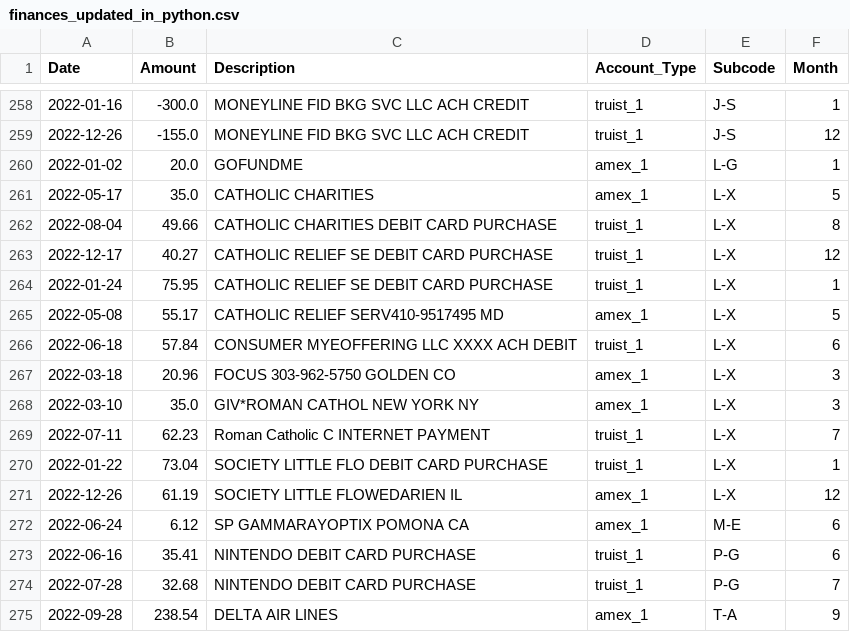
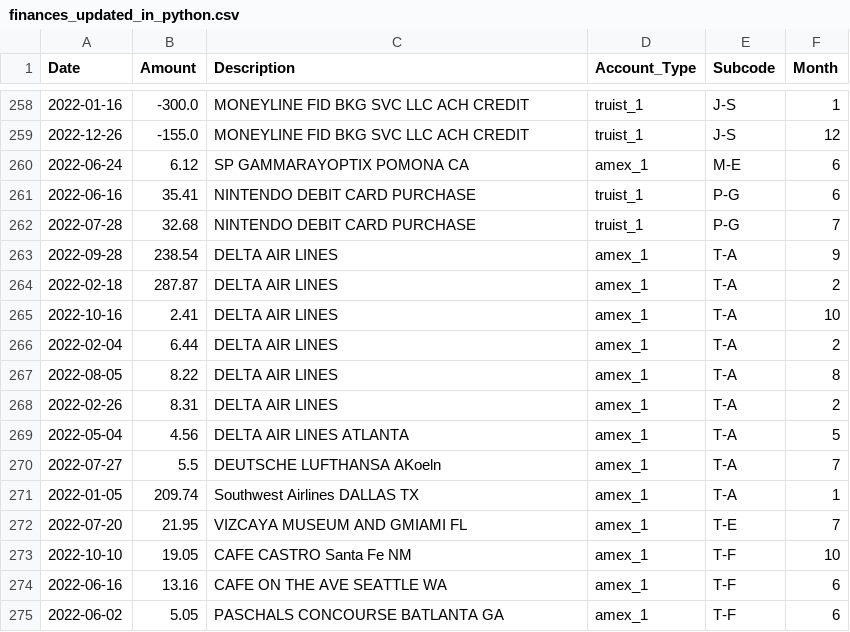
Before and after one commit to kburchfiel/python_spending_analyzer, a CSV file: coded_transactions/finances_updated_in_python.csv, drawn as a sheet; only a part is shown, gaps mark what is left out; the shorter side is filled out with more unchanged rows; the diff names each change by its address in the sheet, - before the commit and + after, or states it on an @@ line.

```diff
--- a/coded_transactions/finances_updated_in_python.csv
+++ b/coded_transactions/finances_updated_in_python.csv
-row 260: 2022-01-02 | 20.0 | GOFUNDME | amex_1 | L-G | 1
-row 261: 2022-05-17 | 35.0 | CATHOLIC CHARITIES | amex_1 | L-X | 5
-row 262: 2022-08-04 | 49.66 | CATHOLIC CHARITIES DEBIT CARD PURCHASE | truist_1 | L-X | 8
-row 263: 2022-12-17 | 40.27 | CATHOLIC RELIEF SE DEBIT CARD PURCHASE | truist_1 | L-X | 12
-row 264: 2022-01-24 | 75.95 | CATHOLIC RELIEF SE DEBIT CARD PURCHASE | truist_1 | L-X | 1
-row 265: 2022-05-08 | 55.17 | CATHOLIC RELIEF SERV410-9517495 MD | amex_1 | L-X | 5
-row 266: 2022-06-18 | 57.84 | CONSUMER MYEOFFERING LLC XXXX ACH DEBIT | truist_1 | L-X | 6
-row 267: 2022-03-18 | 20.96 | FOCUS 303-962-5750 GOLDEN CO | amex_1 | L-X | 3
-row 268: 2022-03-10 | 35.0 | GIV*ROMAN CATHOL NEW YORK NY | amex_1 | L-X | 3
-row 269: 2022-07-11 | 62.23 | Roman Catholic C INTERNET PAYMENT | truist_1 | L-X | 7
-row 270: 2022-01-22 | 73.04 | SOCIETY LITTLE FLO DEBIT CARD PURCHASE | truist_1 | L-X | 1
-row 271: 2022-12-26 | 61.19 | SOCIETY LITTLE FLOWEDARIEN IL | amex_1 | L-X | 12
```
Also changed, not shown: simulated_spending_data/amex_1-simulated_2022_data.csv, simulated_spending_data/truist_1-simulated_2022_data.csv, 11 other files.
